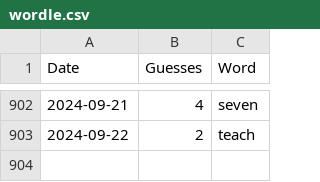
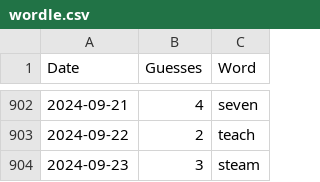
Before and after one commit to tsmall/crosswords, a CSV file: wordle.csv, drawn as a sheet; only a part is shown, gaps mark what is left out; the diff names each change by its address in the sheet, - before the commit and + after, or states it on an @@ line.

```diff
--- a/wordle.csv
+++ b/wordle.csv
+row 904: 2024-09-23 | 3 | steam
```
Also changed, not shown: 2024.csv.
